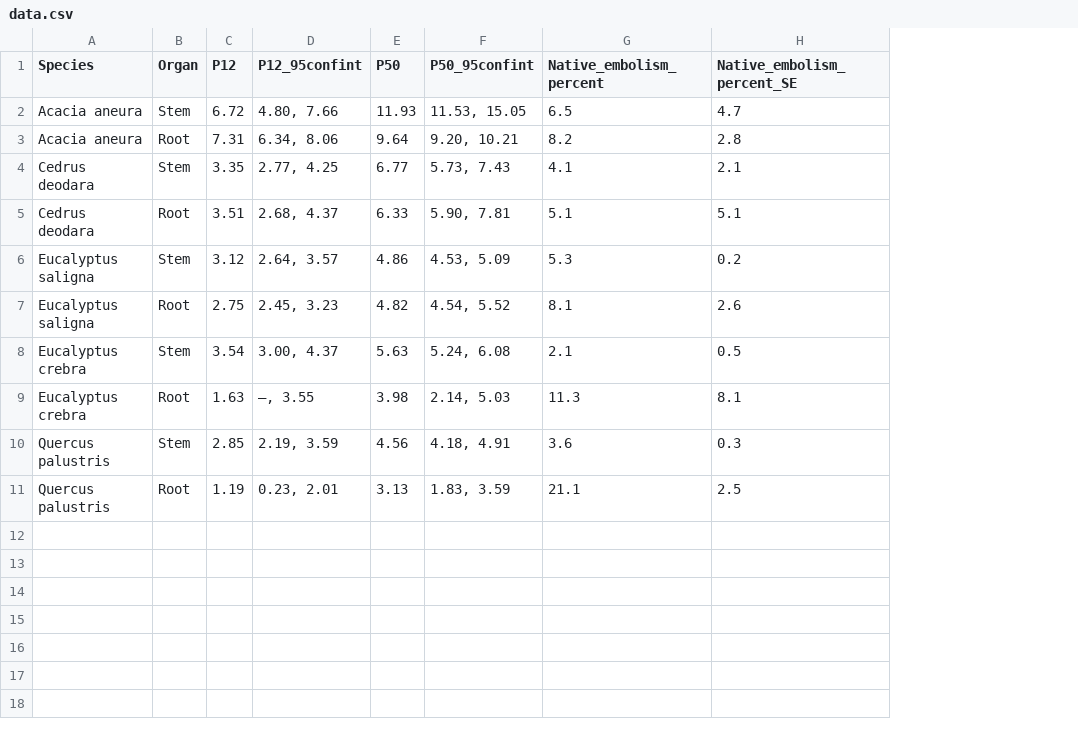
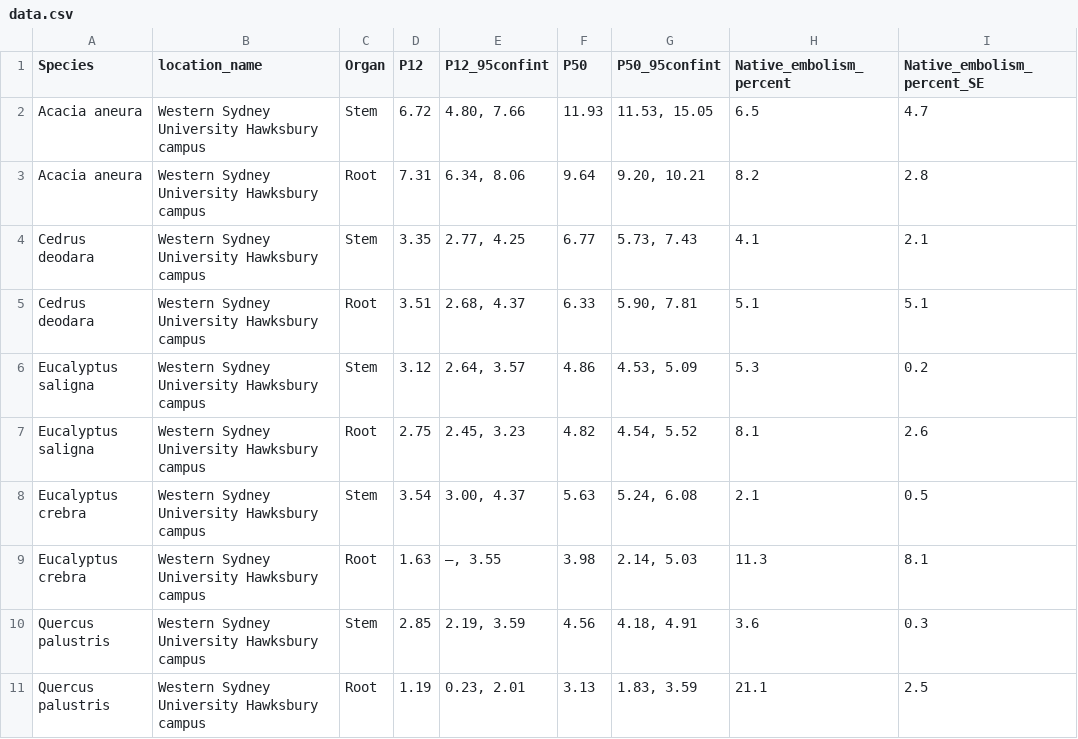
Before and after one commit to Pakillo/austraits.build, a CSV file: data/Peters_2020/data.csv, drawn as a sheet; the diff names each change by its address in the sheet, - before the commit and + after, or states it on an @@ line.

Commit message:
Finished Peters_2020

```diff
--- a/data/Peters_2020/data.csv
+++ b/data/Peters_2020/data.csv
+column B (location_name), rows 2-11: all Western Sydney University Hawksbury campus
```
Also changed, not shown: 1 other file.
